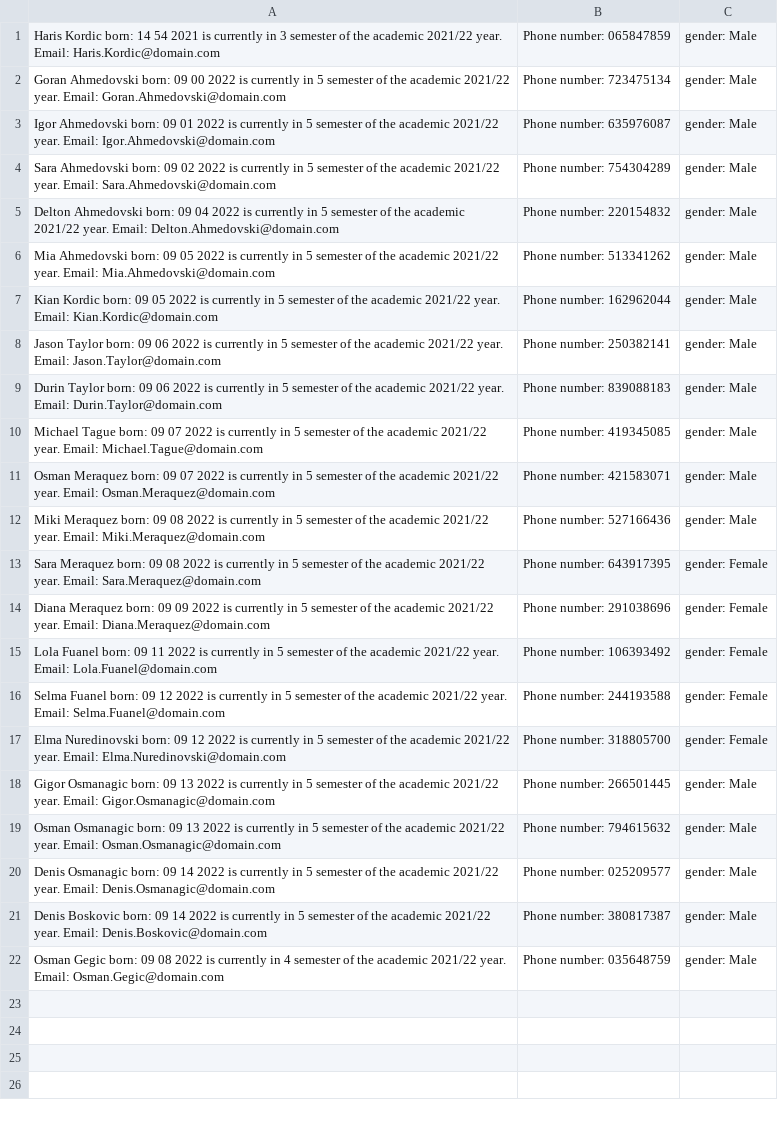
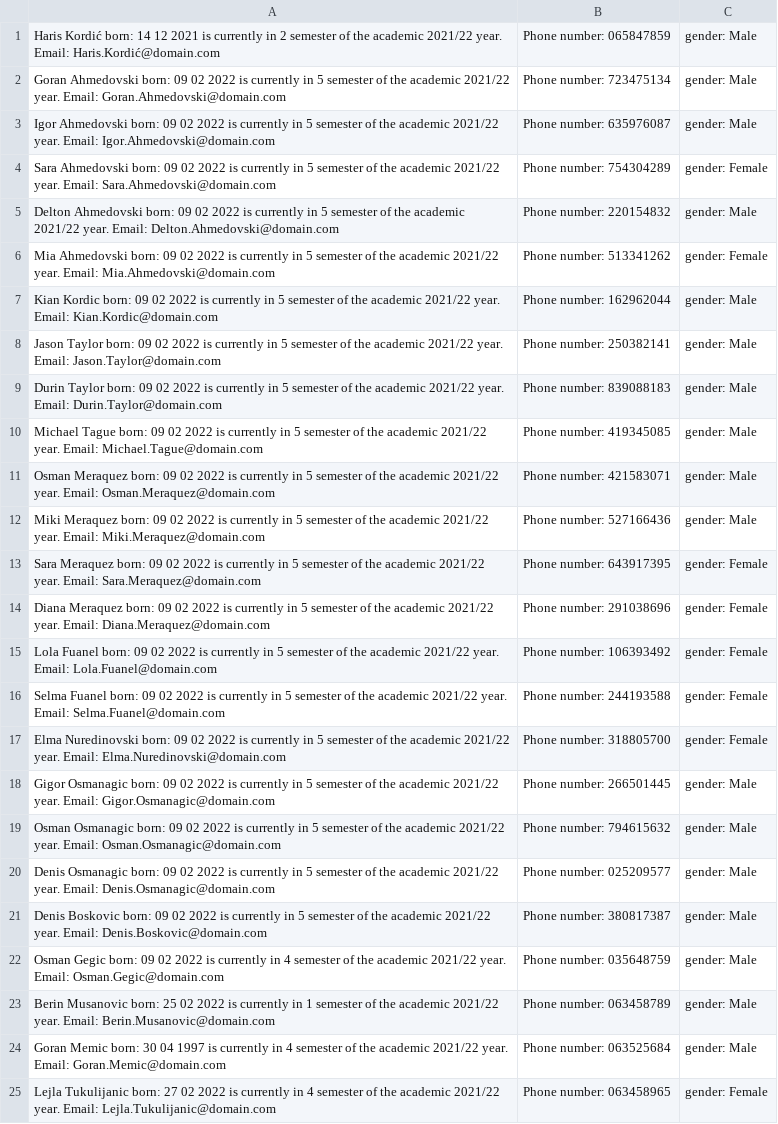
Before and after one commit to HarisKordic/Students-Pictures-Project, a CSV file: Source code/Source code/bin/Debug/Students.csv, drawn as a sheet; the diff names each change by its address in the sheet, - before the commit and + after, or states it on an @@ line.

```diff
--- a/Source code/Source code/bin/Debug/Students.csv
+++ b/Source code/Source code/bin/Debug/Students.csv
-A1: Haris Kordic born: 14 54 2021 is currently in 3 semester of the academic 2021/22 year. Email: Haris.Kordic@domain.com
+A1: Haris Kordić born: 14 12 2021 is currently in 2 semester of the academic 2021/22 year. Email: Haris.Kordić@domain.com
-A2: …born: 09 00 2022 is…
+A2: …born: 09 02 2022 is…
-A3: …born: 09 01 2022 is…
+A3: …born: 09 02 2022 is…
-C4: gender: Male
+C4: gender: Female
-A5: …born: 09 04 2022 is…
+A5: …born: 09 02 2022 is…
-A6: …born: 09 05 2022 is…
+A6: …born: 09 02 2022 is…
-C6: gender: Male
+C6: gender: Female
-A7: …born: 09 05 2022 is…
+A7: …born: 09 02 2022 is…
-A8: …born: 09 06 2022 is…
+A8: …born: 09 02 2022 is…
-A9: …born: 09 06 2022 is…
+A9: …born: 09 02 2022 is…
-A10: …born: 09 07 2022 is…
+A10: …born: 09 02 2022 is…
-A11: …born: 09 07 2022 is…
+A11: …born: 09 02 2022 is…
-A12: …born: 09 08 2022 is…
+A12: …born: 09 02 2022 is…
-A13: …born: 09 08 2022 is…
+A13: …born: 09 02 2022 is…
-A14: …born: 09 09 2022 is…
+A14: …born: 09 02 2022 is…
-A15: …born: 09 11 2022 is…
+A15: …born: 09 02 2022 is…
-A16: …born: 09 12 2022 is…
+A16: …born: 09 02 2022 is…
-A17: …born: 09 12 2022 is…
+A17: …born: 09 02 2022 is…
-A18: …born: 09 13 2022 is…
+A18: …born: 09 02 2022 is…
-A19: …born: 09 13 2022 is…
+A19: …born: 09 02 2022 is…
-A20: …born: 09 14 2022 is…
+A20: …born: 09 02 2022 is…
-A21: …born: 09 14 2022 is…
+A21: …born: 09 02 2022 is…
-A22: …born: 09 08 2022 is…
+A22: …born: 09 02 2022 is…
+row 23: Berin Musanovic born: 25 02 2022 is currently in 1 semester of the academic 2021/22 year. Email: Berin.Musanovic@domain.com | Phone number: 063458789 | gender: Male
+row 24: Goran Memic born: 30 04 1997 is currently in 4 semester of the academic 2021/22 year. Email: Goran.Memic@domain.com | Phone number: 063525684 | gender: Male
+row 25: Lejla Tukulijanic born: 27 02 2022 is currently in 4 semester of the academic 2021/22 year. Email: Lejla.Tukulijanic@domain.com | Phone number: 063458965 | gender: Female
```
Also changed, not shown: Source code/Source code/bin/Debug/StudentsPassedSubjects.csv, 7 other files.
